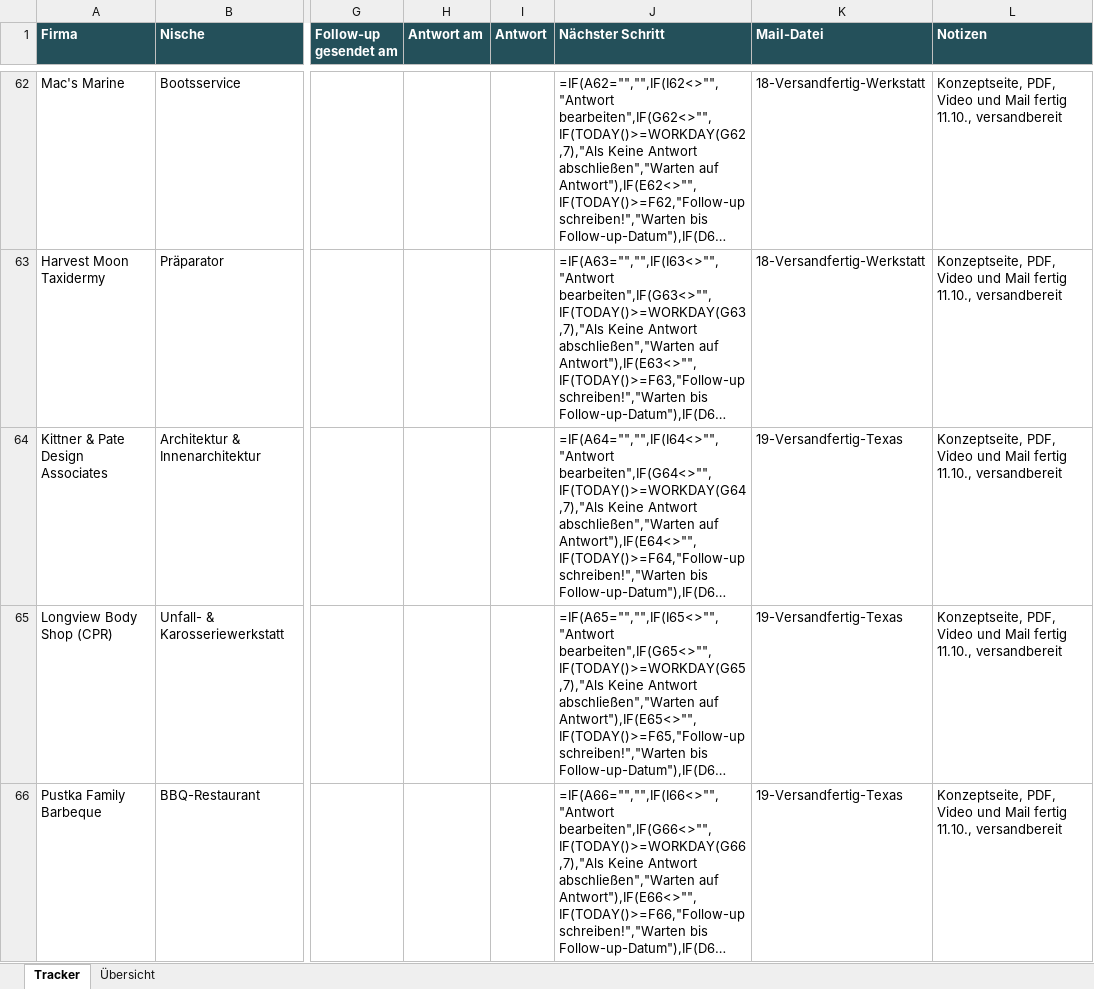
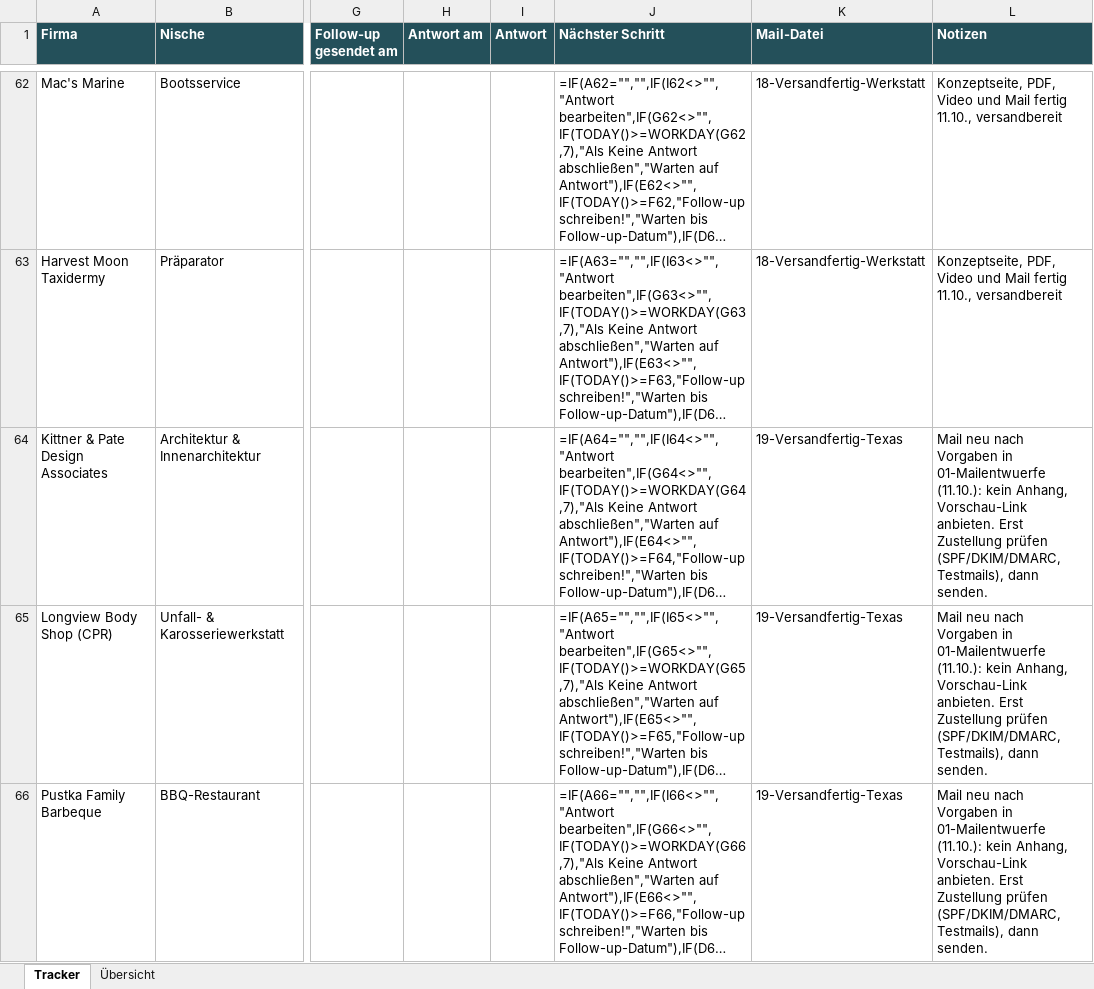
Before and after one commit to Northframe-design/business-infos, an Excel workbook: 03 Vertrieb/Akquise-Tracker.xlsx, sheet Tracker, drawn as a sheet; only a part is shown, gaps mark what is left out; long unchanged cells end in …; values as stored, in another font and other column widths than the file's, no borders; formulas without a stored value are shown as written; conditional formats not drawn; the diff covers the shown part only; the diff names each change by its address in the sheet, - before the commit and + after, or states it on an @@ line.

```diff
--- a/03 Vertrieb/Akquise-Tracker.xlsx (sheet Tracker)
+++ b/03 Vertrieb/Akquise-Tracker.xlsx (sheet Tracker)
-L64:L66 (Notizen): Konzeptseite, PDF, Video und Mail fertig 11.10., versandbereit
+L64:L66 (Notizen): Mail neu nach Vorgaben in 01-Mailentwuerfe (11.10.): kein Anhang, Vorschau-Link anbieten. Erst Zustellung prüfen (SPF/DKIM/DMARC, Testmails), dann senden.
```
Also changed, not shown: 2 edited cells elsewhere in this sheet, 6 other files.
